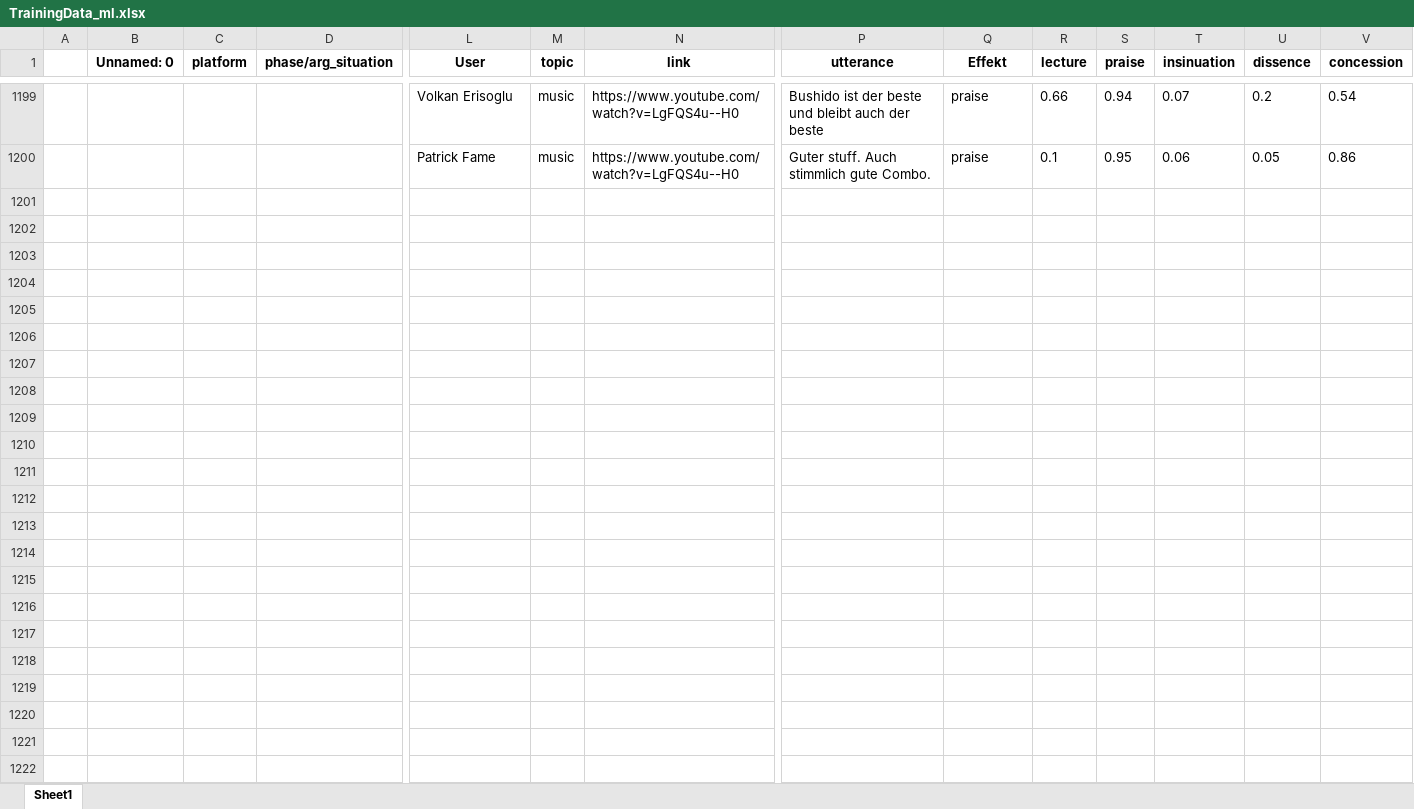
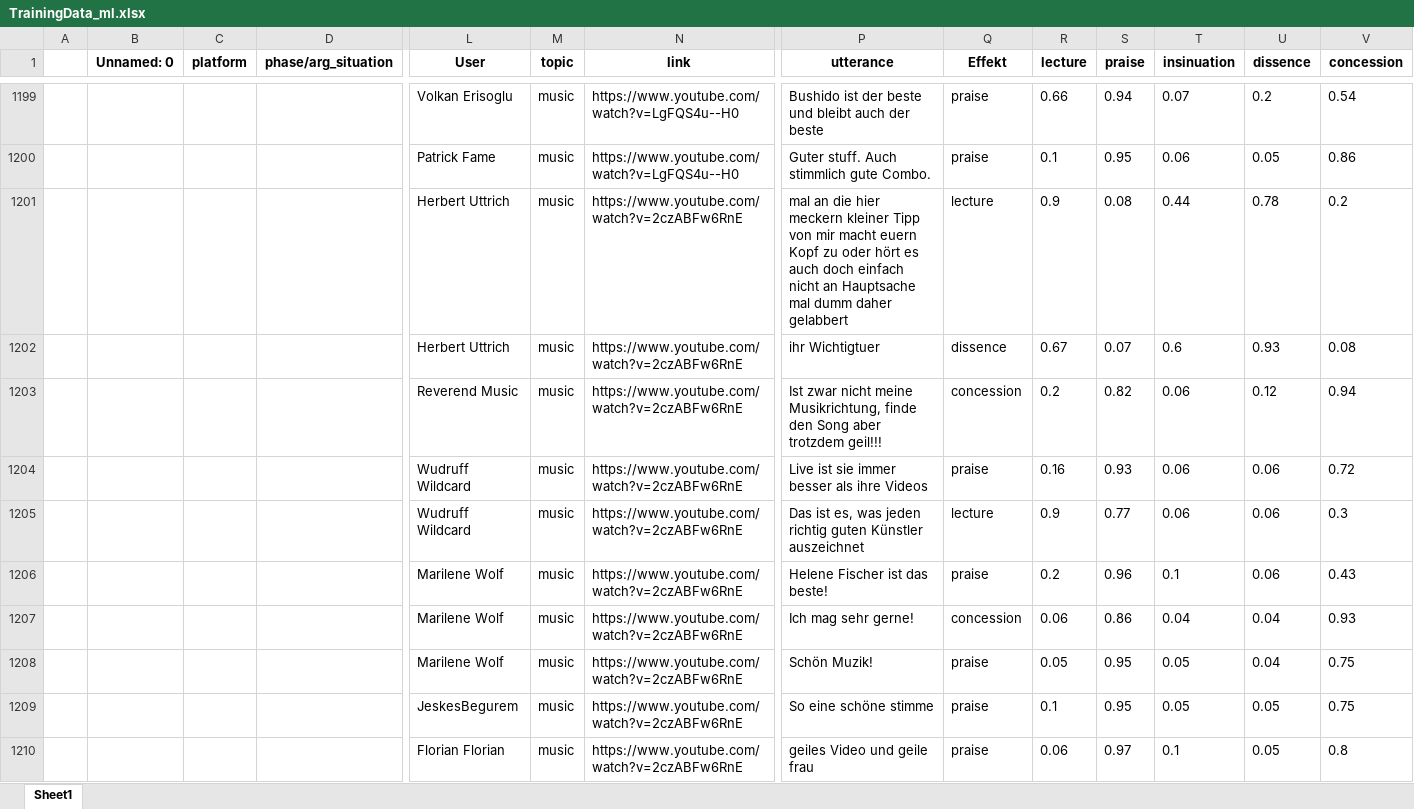
Before and after one commit to RegexoseOld/SmallData, an Excel workbook: webserver/model_data/TrainingData_ml.xlsx, sheet Sheet1, drawn as a sheet; only a part is shown, gaps mark what is left out; values as stored, in another font and other column widths than the file's, no borders; rows hold the shown columns only; the diff covers the shown part only; the diff names each change by its address in the sheet, - before the commit and + after, or states it on an @@ line.

Commit message:
TD ML = 1260

```diff
--- a/webserver/model_data/TrainingData_ml.xlsx (sheet Sheet1)
+++ b/webserver/model_data/TrainingData_ml.xlsx (sheet Sheet1)
+row 1201:  |  |  |  | Herbert Uttrich | music | https://www.youtube.com/watch?v=2czABFw6RnE | mal an die hier meckern kleiner Tipp von mir macht euern Kopf zu oder hört es auch doch einfach nicht an Hauptsache mal dumm daher gelabbert | lecture | 0.9 | 0.08 | 0.44 | 0.78 | 0.2
+row 1202:  |  |  |  | Herbert Uttrich | music | https://www.youtube.com/watch?v=2czABFw6RnE | ihr Wichtigtuer | dissence | 0.67 | 0.07 | 0.6 | 0.93 | 0.08
+row 1203:  |  |  |  | Reverend Music | music | https://www.youtube.com/watch?v=2czABFw6RnE | Ist zwar nicht meine Musikrichtung, finde den Song aber trotzdem geil!!! | concession | 0.2 | 0.82 | 0.06 | 0.12 | 0.94
+row 1204:  |  |  |  | Wudruff Wildcard | music | https://www.youtube.com/watch?v=2czABFw6RnE | Live ist sie immer besser als ihre Videos | praise | 0.16 | 0.93 | 0.06 | 0.06 | 0.72
+row 1205:  |  |  |  | Wudruff Wildcard | music | https://www.youtube.com/watch?v=2czABFw6RnE | Das ist es, was jeden richtig guten Künstler auszeichnet | lecture | 0.9 | 0.77 | 0.06 | 0.06 | 0.3
+row 1206:  |  |  |  | Marilene Wolf | music | https://www.youtube.com/watch?v=2czABFw6RnE | Helene Fischer ist das beste! | praise | 0.2 | 0.96 | 0.1 | 0.06 | 0.43
+row 1207:  |  |  |  | Marilene Wolf | music | https://www.youtube.com/watch?v=2czABFw6RnE | Ich mag sehr gerne! | concession | 0.06 | 0.86 | 0.04 | 0.04 | 0.93
+row 1208:  |  |  |  | Marilene Wolf | music | https://www.youtube.com/watch?v=2czABFw6RnE | Schön Muzik! | praise | 0.05 | 0.95 | 0.05 | 0.04 | 0.75
+row 1209:  |  |  |  | JeskesBegurem | music | https://www.youtube.com/watch?v=2czABFw6RnE | So eine schöne stimme | praise | 0.1 | 0.95 | 0.05 | 0.05 | 0.75
+row 1210:  |  |  |  | Florian Florian | music | https://www.youtube.com/watch?v=2czABFw6RnE | geiles Video und geile frau | praise | 0.06 | 0.97 | 0.1 | 0.05 | 0.8
```
Also changed, not shown: 56 added rows elsewhere in this sheet.
